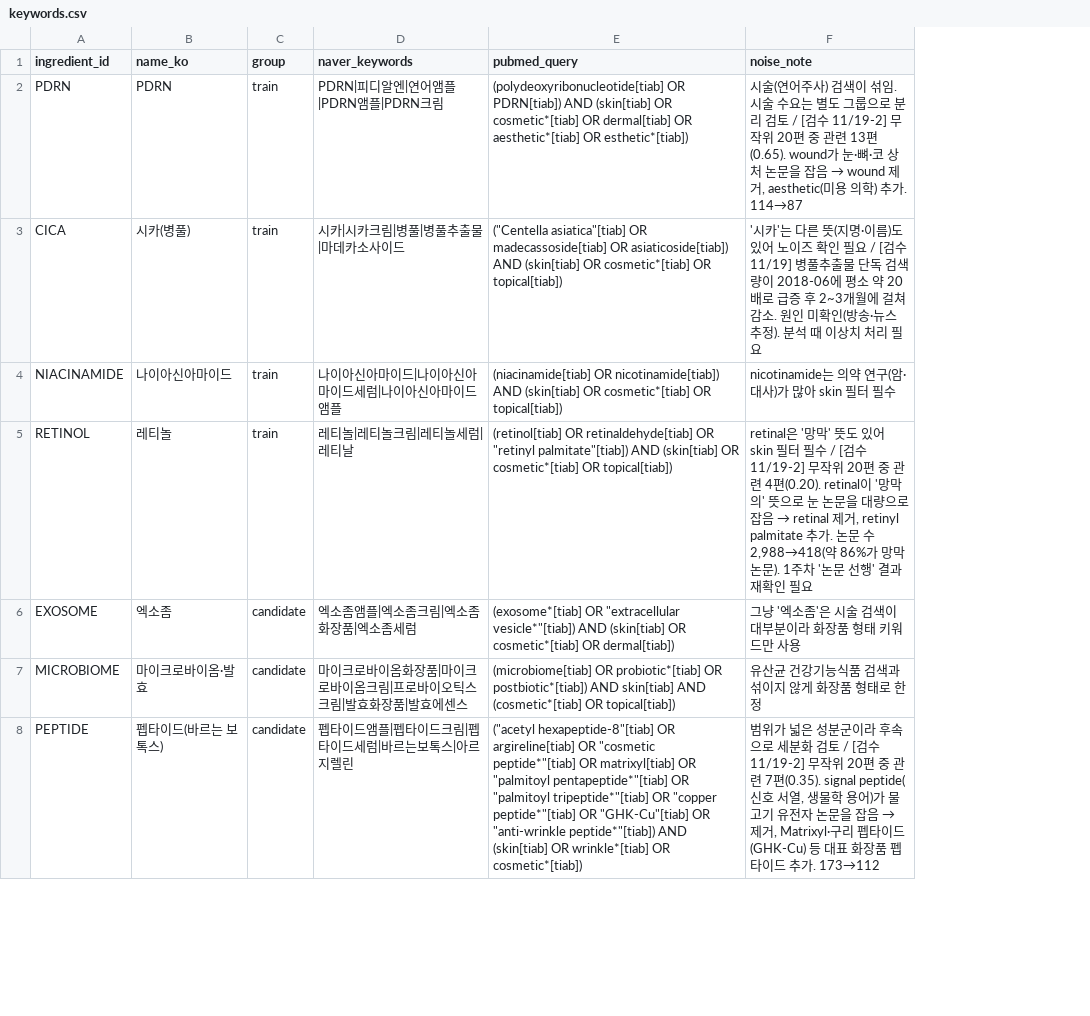
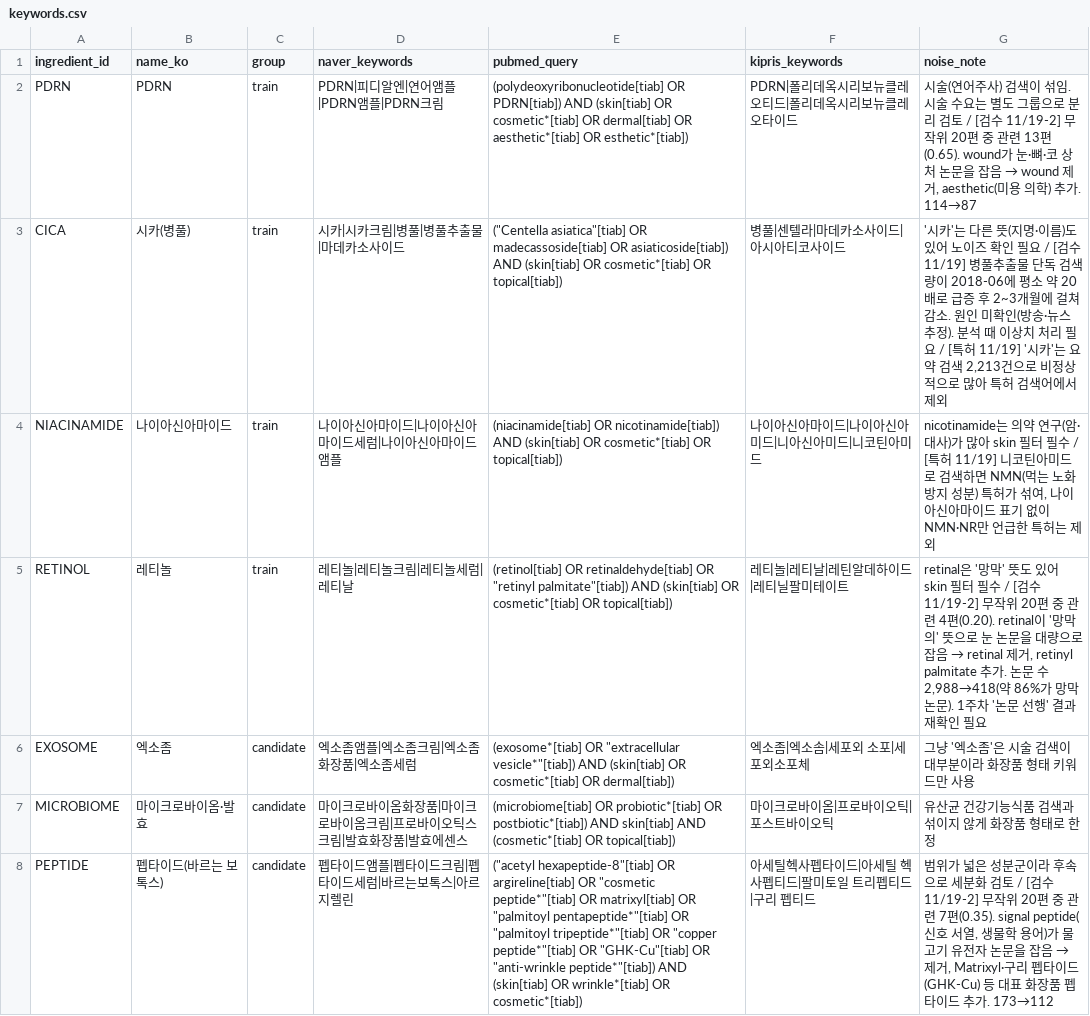
Before and after one commit to jueb9999/cosmetic-ingredient-trend, a CSV file: config/keywords.csv, drawn as a sheet; only a part is shown; addresses are those after the commit; the diff covers the shown part only; the diff names each change by its address in the sheet, - before the commit and + after, or states it on an @@ line.

Commit message:
3주차: KIPRIS 특허 수집·필터 점검과 세 데이터 통합
- collect_kipris.py: 성분별 특허 월별 출원 수 (전체/화장품 IPC), 식물성 PDRN 판정
- 화장품 IPC에서 구강용(A61Q 11만) 특허 제외
- review_kipris.py: 무작위 표본 O/X로 필터 정확도 점검 (16/21 성분 0.8 이상)
- build_dataset.py: 논문·특허·검색량을 long format 한 표로 통합 (trend_long.csv)

```diff
--- a/config/keywords.csv
+++ b/config/keywords.csv
+column F (kipris_keywords), rows 2-8: PDRN|폴리데옥시리보뉴클레오티드|폴리데옥시리보뉴클레오타이드 | 병풀|센텔라|마데카소사이드|아시아티코사이드 | 나이아신아마이드|나이아신아미드|니아신아미드|니코틴아미드 | 레티놀|레티날|레틴알데하이드|레티닐팔미테이트 | 엑소좀|엑소솜|세포외 소포|세포외소포체 | 마이크로바이옴|프로바이오틱|포스트바이오틱 | 아세틸헥사펩타이드|아세틸 헥사펩티드|팔미토일 트리펩티드|구리 펩티드
-G3 (noise_note): …리 필요
+G3 (noise_note): …리 필요 / [특허 11/19] '시카'는 요약 검색 2,213건으로 비정상적으로 많아 특허 검색어에서 제외
-G4 (noise_note): …터 필수
+G4 (noise_note): …터 필수 / [특허 11/19] 니코틴아미드로 검색하면 NMN(먹는 노화방지 성분) 특허가 섞여, 나이아신아마이드 표기 없이 NMN·NR만 언급한 특허는 제외
```
Also changed, not shown: 3 edited cells elsewhere in this file, 9 other files.
